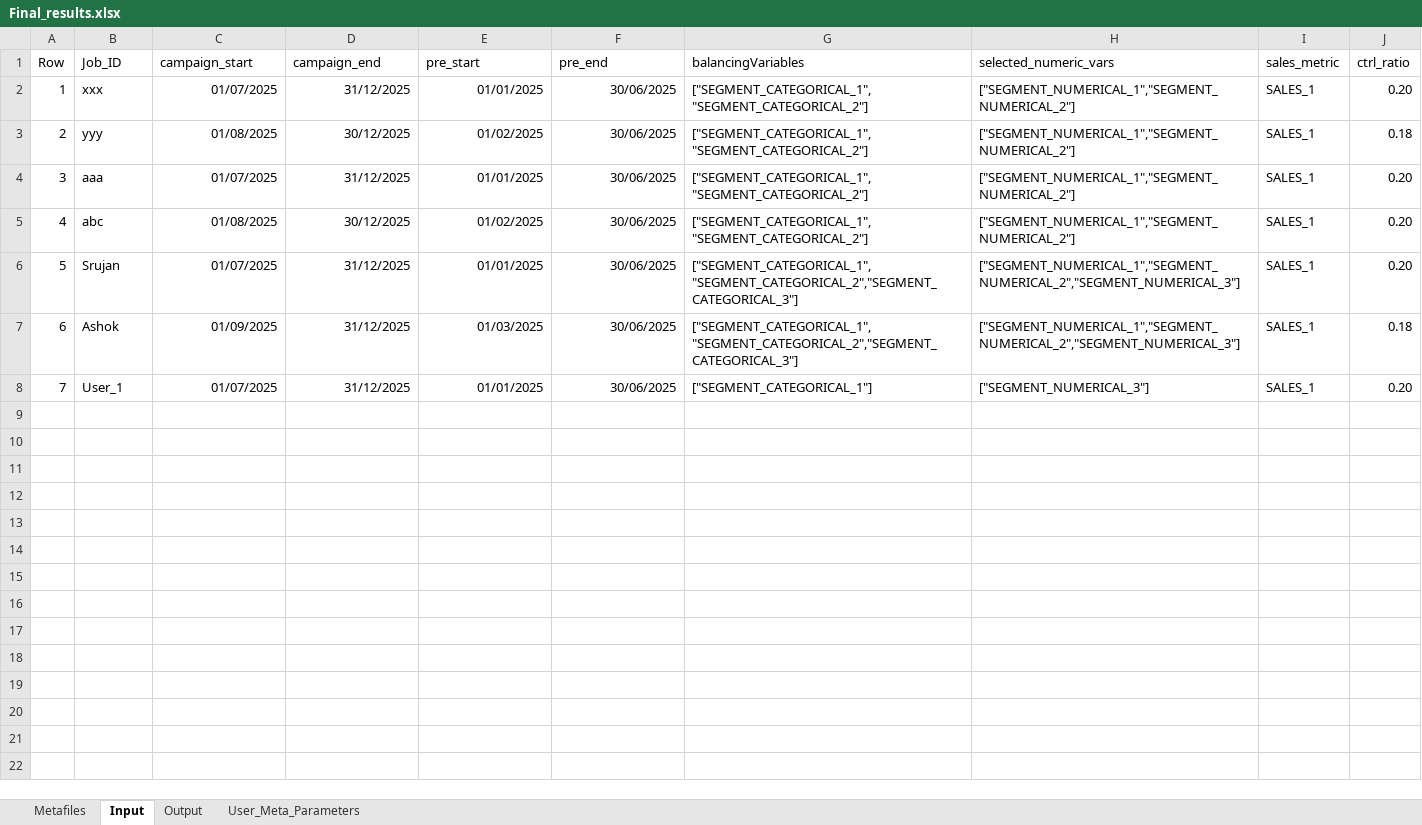
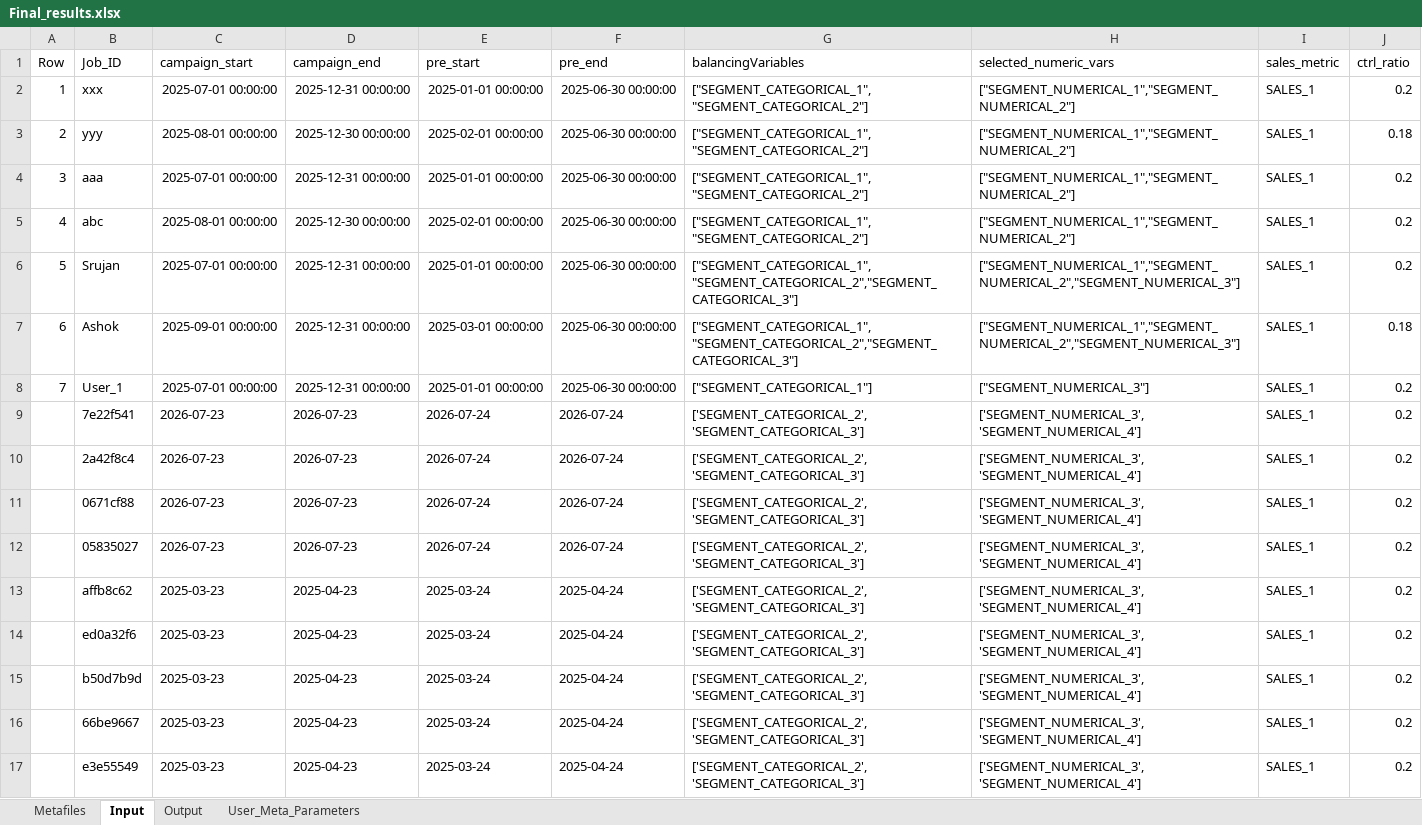
Before and after one commit to rajeshyadav0542/ashok_react, an Excel workbook: public/metadata/Final_results.xlsx, sheet Input, drawn as a sheet; only a part is shown; values as stored, in another font and other column widths than the file's, no borders; the diff covers the shown part only; the diff names each change by its address in the sheet, - before the commit and + after, or states it on an @@ line.

```diff
--- a/public/metadata/Final_results.xlsx (sheet Input)
+++ b/public/metadata/Final_results.xlsx (sheet Input)
-C2 (campaign_start): 01/07/2025
+C2 (campaign_start): 2025-07-01 00:00:00
-D2 (campaign_end): 31/12/2025
+D2 (campaign_end): 2025-12-31 00:00:00
-E2 (pre_start): 01/01/2025
+E2 (pre_start): 2025-01-01 00:00:00
-F2:F8 (pre_end): 30/06/2025
+F2:F8 (pre_end): 2025-06-30 00:00:00
-J2 (ctrl_ratio): 0.20
+J2 (ctrl_ratio): 0.2
-C3 (campaign_start): 01/08/2025
+C3 (campaign_start): 2025-08-01 00:00:00
-D3 (campaign_end): 30/12/2025
+D3 (campaign_end): 2025-12-30 00:00:00
-E3 (pre_start): 01/02/2025
+E3 (pre_start): 2025-02-01 00:00:00
-C4 (campaign_start): 01/07/2025
+C4 (campaign_start): 2025-07-01 00:00:00
-D4 (campaign_end): 31/12/2025
+D4 (campaign_end): 2025-12-31 00:00:00
-E4 (pre_start): 01/01/2025
+E4 (pre_start): 2025-01-01 00:00:00
-J4:J6 (ctrl_ratio): 0.20
+J4:J6 (ctrl_ratio): 0.2
-C5 (campaign_start): 01/08/2025
+C5 (campaign_start): 2025-08-01 00:00:00
-D5 (campaign_end): 30/12/2025
+D5 (campaign_end): 2025-12-30 00:00:00
-E5 (pre_start): 01/02/2025
+E5 (pre_start): 2025-02-01 00:00:00
-C6 (campaign_start): 01/07/2025
+C6 (campaign_start): 2025-07-01 00:00:00
-D6:D8 (campaign_end): 31/12/2025
+D6:D8 (campaign_end): 2025-12-31 00:00:00
-E6 (pre_start): 01/01/2025
+E6 (pre_start): 2025-01-01 00:00:00
-C7 (campaign_start): 01/09/2025
+C7 (campaign_start): 2025-09-01 00:00:00
-E7 (pre_start): 01/03/2025
+E7 (pre_start): 2025-03-01 00:00:00
-C8 (campaign_start): 01/07/2025
+C8 (campaign_start): 2025-07-01 00:00:00
-E8 (pre_start): 01/01/2025
+E8 (pre_start): 2025-01-01 00:00:00
-J8 (ctrl_ratio): 0.20
+J8 (ctrl_ratio): 0.2
+row 9:  | 7e22f541 | 2026-07-23 | 2026-07-23 | 2026-07-24 | 2026-07-24 | ['SEGMENT_CATEGORICAL_2', 'SEGMENT_CATEGORICAL_3'] | ['SEGMENT_NUMERICAL_3', 'SEGMENT_NUMERICAL_4'] | SALES_1 | 0.2
+row 10:  | 2a42f8c4 | 2026-07-23 | 2026-07-23 | 2026-07-24 | 2026-07-24 | ['SEGMENT_CATEGORICAL_2', 'SEGMENT_CATEGORICAL_3'] | ['SEGMENT_NUMERICAL_3', 'SEGMENT_NUMERICAL_4'] | SALES_1 | 0.2
+row 11:  | 0671cf88 | 2026-07-23 | 2026-07-23 | 2026-07-24 | 2026-07-24 | ['SEGMENT_CATEGORICAL_2', 'SEGMENT_CATEGORICAL_3'] | ['SEGMENT_NUMERICAL_3', 'SEGMENT_NUMERICAL_4'] | SALES_1 | 0.2
+row 12:  | 05835027 | 2026-07-23 | 2026-07-23 | 2026-07-24 | 2026-07-24 | ['SEGMENT_CATEGORICAL_2', 'SEGMENT_CATEGORICAL_3'] | ['SEGMENT_NUMERICAL_3', 'SEGMENT_NUMERICAL_4'] | SALES_1 | 0.2
+row 13:  | affb8c62 | 2025-03-23 | 2025-04-23 | 2025-03-24 | 2025-04-24 | ['SEGMENT_CATEGORICAL_2', 'SEGMENT_CATEGORICAL_3'] | ['SEGMENT_NUMERICAL_3', 'SEGMENT_NUMERICAL_4'] | SALES_1 | 0.2
+row 14:  | ed0a32f6 | 2025-03-23 | 2025-04-23 | 2025-03-24 | 2025-04-24 | ['SEGMENT_CATEGORICAL_2', 'SEGMENT_CATEGORICAL_3'] | ['SEGMENT_NUMERICAL_3', 'SEGMENT_NUMERICAL_4'] | SALES_1 | 0.2
+row 15:  | b50d7b9d | 2025-03-23 | 2025-04-23 | 2025-03-24 | 2025-04-24 | ['SEGMENT_CATEGORICAL_2', 'SEGMENT_CATEGORICAL_3'] | ['SEGMENT_NUMERICAL_3', 'SEGMENT_NUMERICAL_4'] | SALES_1 | 0.2
+row 16:  | 66be9667 | 2025-03-23 | 2025-04-23 | 2025-03-24 | 2025-04-24 | ['SEGMENT_CATEGORICAL_2', 'SEGMENT_CATEGORICAL_3'] | ['SEGMENT_NUMERICAL_3', 'SEGMENT_NUMERICAL_4'] | SALES_1 | 0.2
+row 17:  | e3e55549 | 2025-03-23 | 2025-04-23 | 2025-03-24 | 2025-04-24 | ['SEGMENT_CATEGORICAL_2', 'SEGMENT_CATEGORICAL_3'] | ['SEGMENT_NUMERICAL_3', 'SEGMENT_NUMERICAL_4'] | SALES_1 | 0.2
```
Also changed, not shown: 1 added row elsewhere in this sheet, sheet Output, 5 other files.
